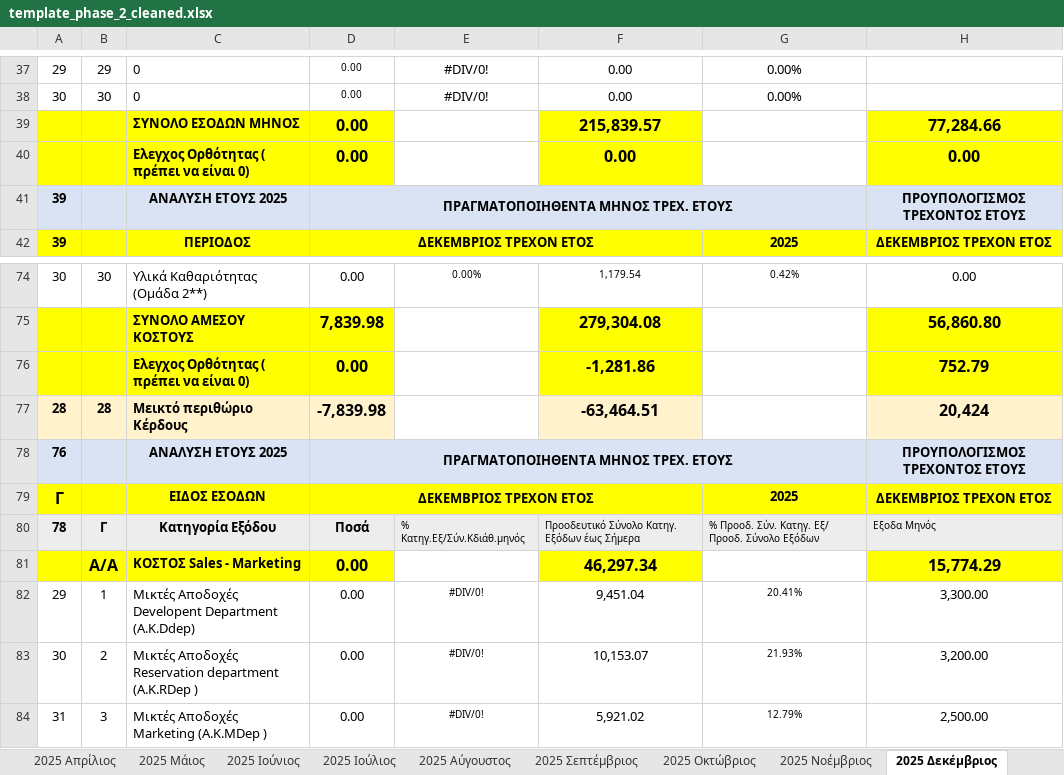
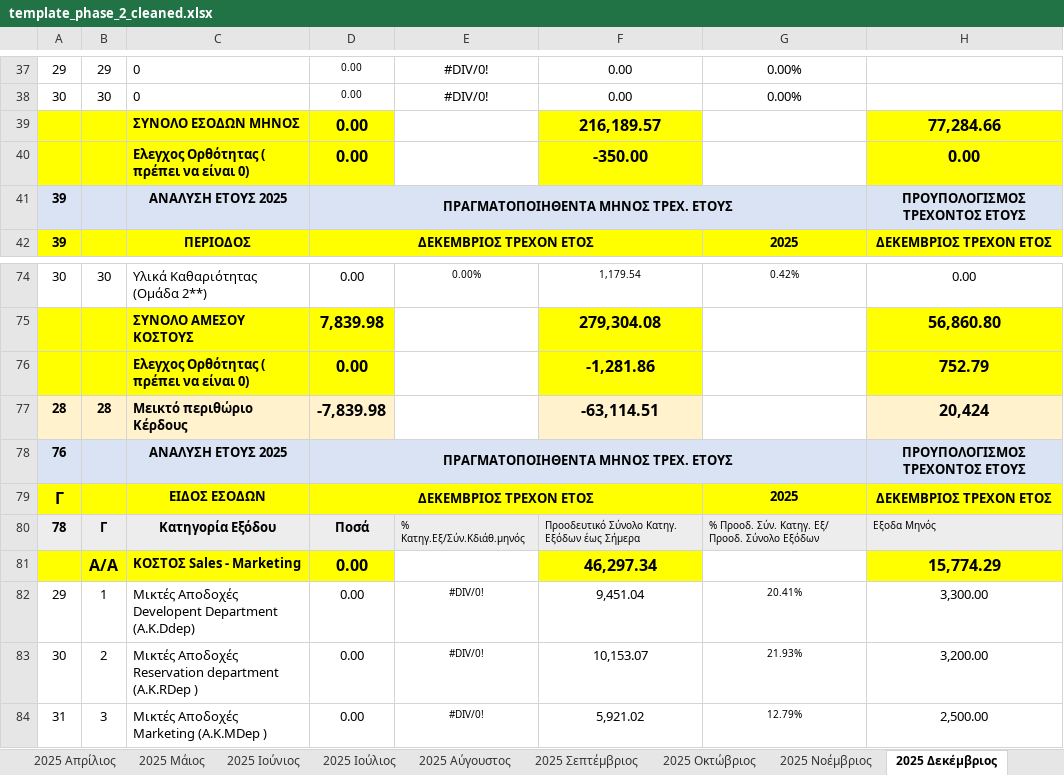
Before and after one commit to famguy123/COMBINED_PH1PH2, an Excel workbook: template_phase_2_cleaned.xlsx, sheet 2025 Δεκέμβριος, drawn as a sheet; only a part is shown, gaps mark what is left out; values as stored, in another font and other column widths than the file's, no borders; 1 other sheet too large or unreadable and not compared; the diff names each change by its address in the sheet, - before the commit and + after, or states it on an @@ line.

```diff
--- a/template_phase_2_cleaned.xlsx (sheet 2025 Δεκέμβριος)
+++ b/template_phase_2_cleaned.xlsx (sheet 2025 Δεκέμβριος)
-F39: 215,839.57
+F39: 216,189.57
-F40: 0.00
+F40: -350.00
-F77: -63,464.51
+F77: -63,114.51
```
Also changed, not shown: sheet 2025 Οκτώβριος, sheet 2025_ΕΣΟΔΑ, sheet 2025 Νοέμβριος.
